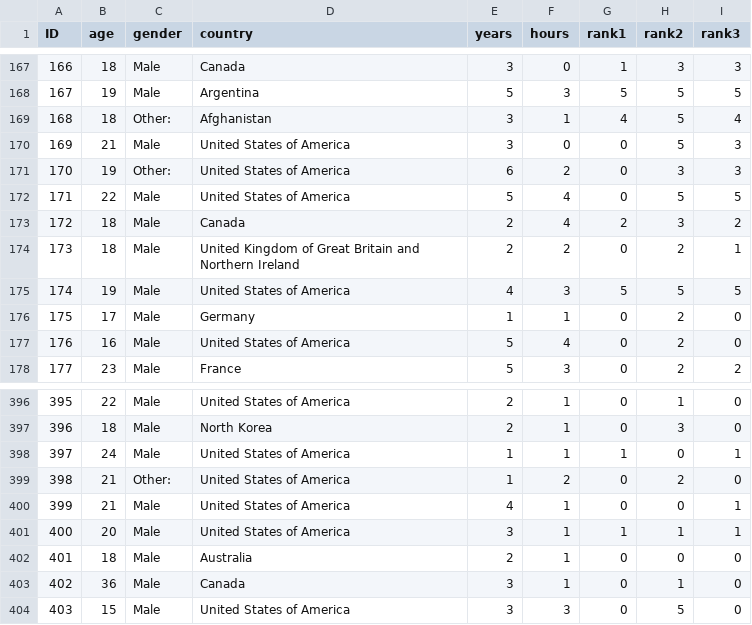
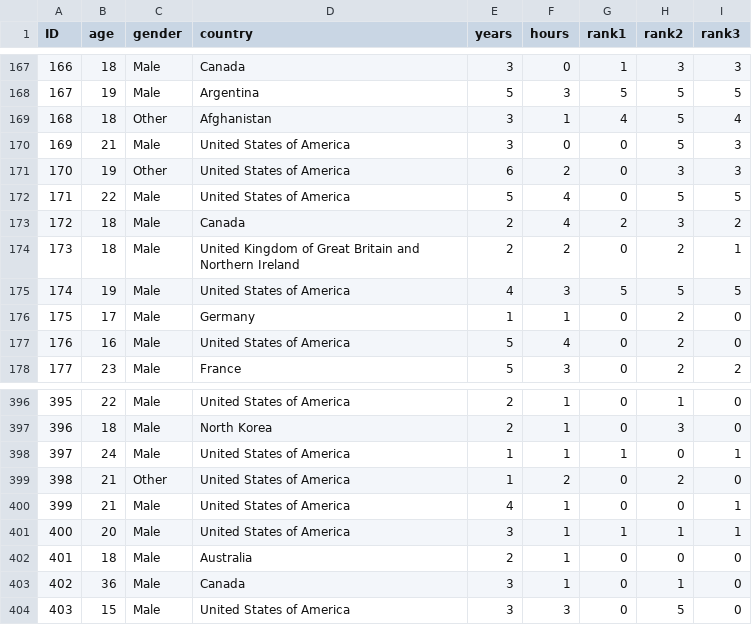
Before and after one commit to NanWang33/CS5100-Project-3, a CSV file: formatData.csv, drawn as a sheet; only a part is shown, gaps mark what is left out.

Commit message:
Changed "other:" gender to "other"

```diff
--- a/formatData.csv
+++ b/formatData.csv
@@ -168,5 +168,5 @@ ID,age,gender,country,years,hours,rank1,rank2,rank3
 167,19,Male,Argentina,5,3,5,5,5
-168,18,Other:,Afghanistan,3,1,4,5,4
+168,18,Other,Afghanistan,3,1,4,5,4
 169,21,Male,United States of America,3,0,0,5,3
-170,19,Other:,United States of America,6,2,0,3,3
+170,19,Other,United States of America,6,2,0,3,3
 171,22,Male,United States of America,5,4,0,5,5
@@ -398,3 +398,3 @@ ID,age,gender,country,years,hours,rank1,rank2,rank3
 397,24,Male,United States of America,1,1,1,0,1
-398,21,Other:,United States of America,1,2,0,2,0
+398,21,Other,United States of America,1,2,0,2,0
 399,21,Male,United States of America,4,1,0,0,1
```
